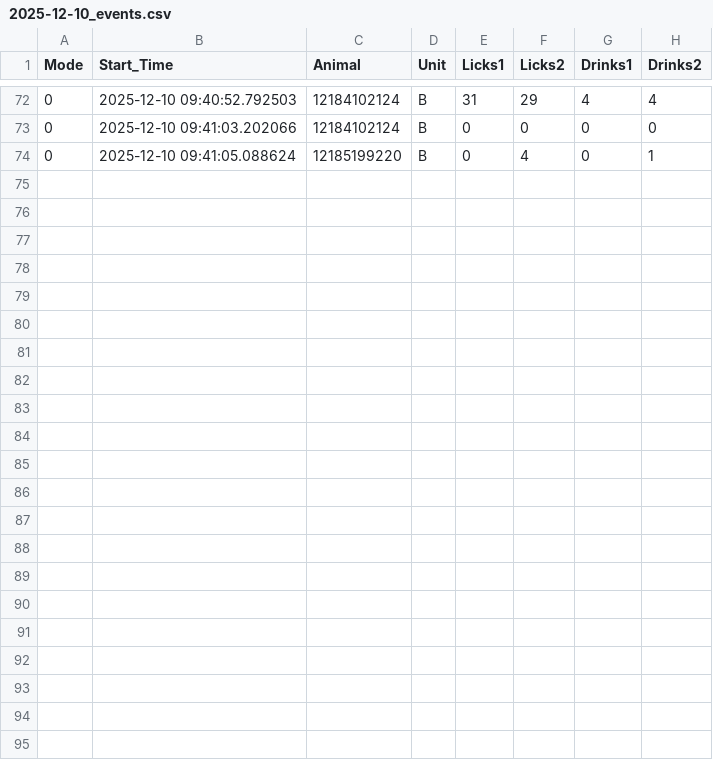
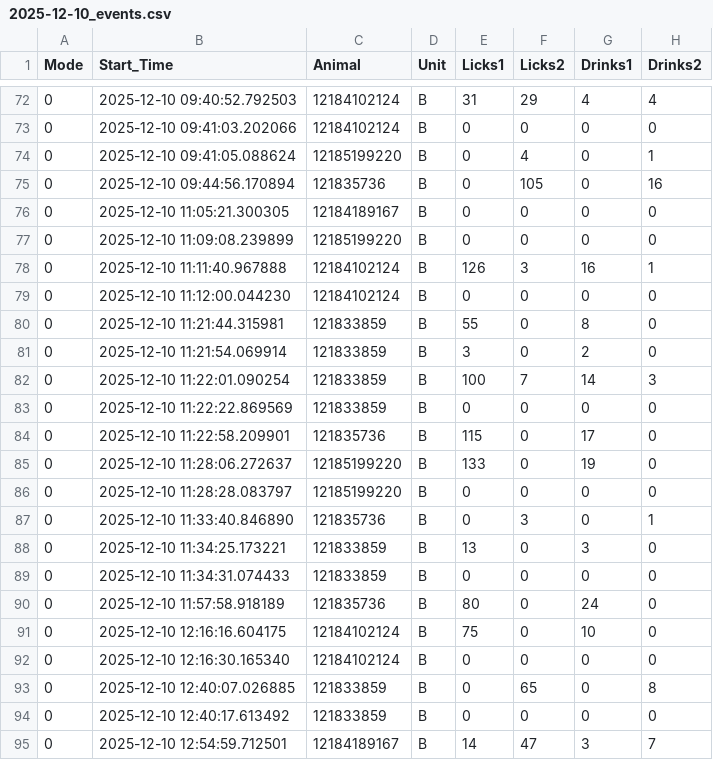
Before and after one commit to MaheshKarnani/Preferator, a CSV file: Data/mal2_HRB/2025-12-10_events.csv, drawn as a sheet; only a part is shown, gaps mark what is left out.

Commit message:
automated upload from preferator2 HRB

```diff
--- a/Data/mal2_HRB/2025-12-10_events.csv
+++ b/Data/mal2_HRB/2025-12-10_events.csv
@@ -74 +74,22 @@
 0,2025-12-10 09:41:05.088624,12185199220,B,0,4,0,1
+0,2025-12-10 09:44:56.170894,121835736,B,0,105,0,16
+0,2025-12-10 11:05:21.300305,12184189167,B,0,0,0,0
+0,2025-12-10 11:09:08.239899,12185199220,B,0,0,0,0
+0,2025-12-10 11:11:40.967888,12184102124,B,126,3,16,1
+0,2025-12-10 11:12:00.044230,12184102124,B,0,0,0,0
+0,2025-12-10 11:21:44.315981,121833859,B,55,0,8,0
+0,2025-12-10 11:21:54.069914,121833859,B,3,0,2,0
+0,2025-12-10 11:22:01.090254,121833859,B,100,7,14,3
+0,2025-12-10 11:22:22.869569,121833859,B,0,0,0,0
+0,2025-12-10 11:22:58.209901,121835736,B,115,0,17,0
+0,2025-12-10 11:28:06.272637,12185199220,B,133,0,19,0
+0,2025-12-10 11:28:28.083797,12185199220,B,0,0,0,0
+0,2025-12-10 11:33:40.846890,121835736,B,0,3,0,1
+0,2025-12-10 11:34:25.173221,121833859,B,13,0,3,0
+0,2025-12-10 11:34:31.074433,121833859,B,0,0,0,0
+0,2025-12-10 11:57:58.918189,121835736,B,80,0,24,0
+0,2025-12-10 12:16:16.604175,12184102124,B,75,0,10,0
+0,2025-12-10 12:16:30.165340,12184102124,B,0,0,0,0
+0,2025-12-10 12:40:07.026885,121833859,B,0,65,0,8
+0,2025-12-10 12:40:17.613492,121833859,B,0,0,0,0
+0,2025-12-10 12:54:59.712501,12184189167,B,14,47,3,7
```
